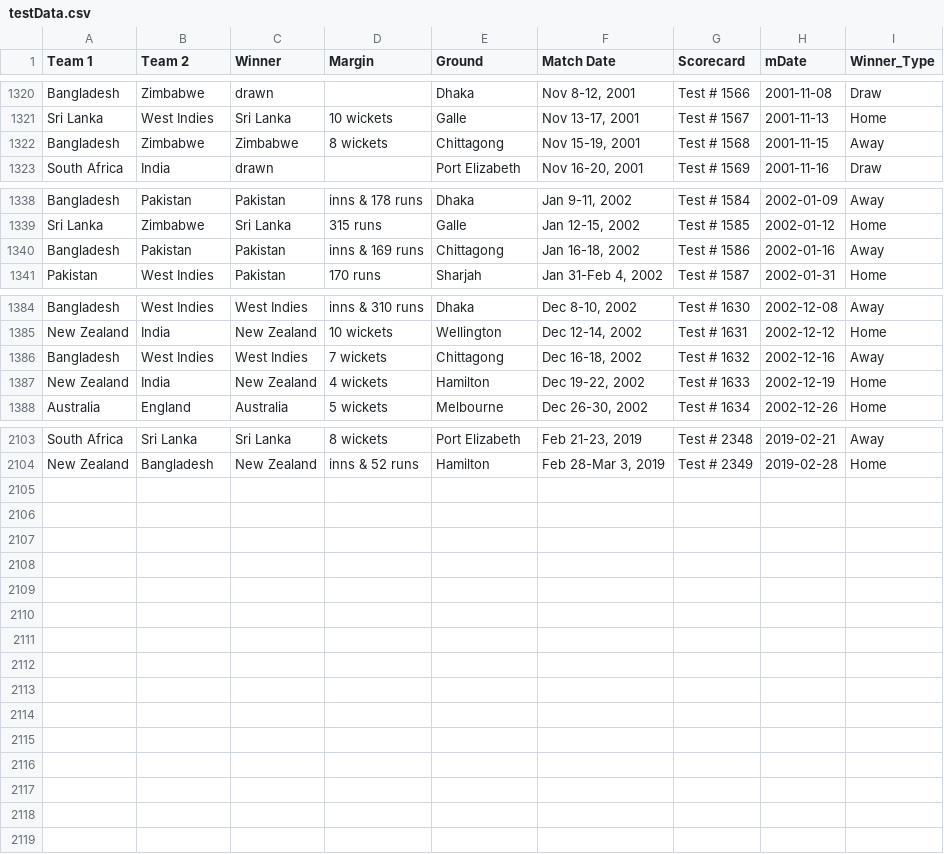
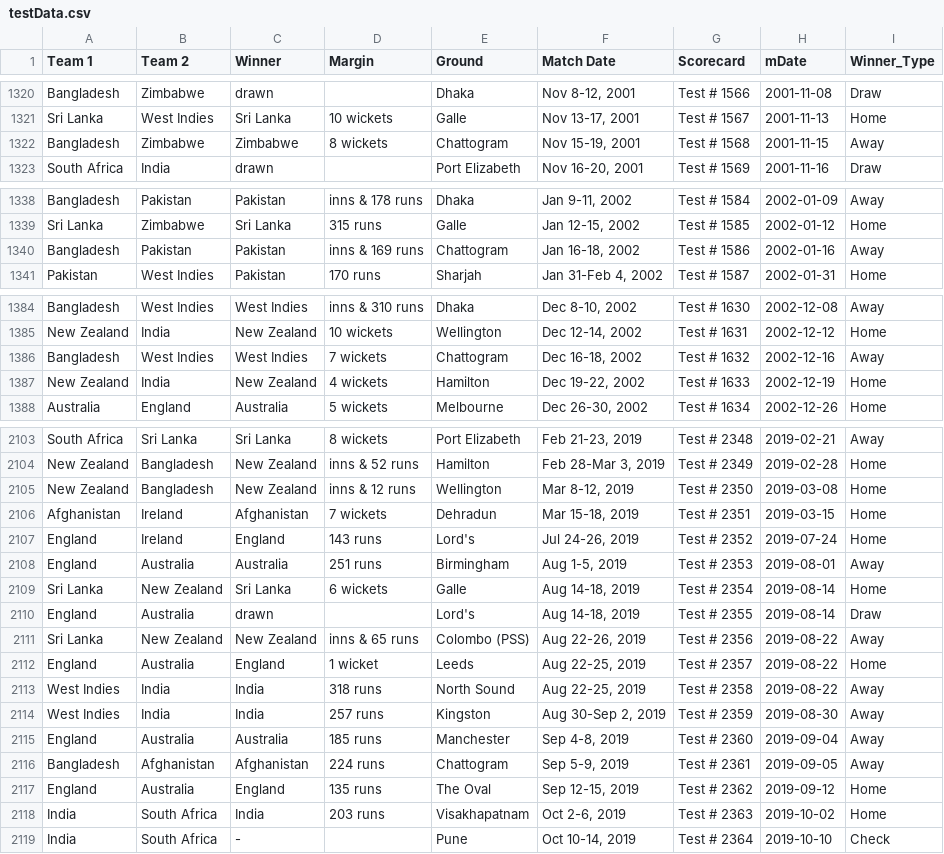
Before and after one commit to stevejburr/cricket_elo, a CSV file: testData.csv, drawn as a sheet; only a part is shown, gaps mark what is left out; the diff covers the shown part only.

Commit message:
Updated data and built simulations

```diff
--- a/testData.csv
+++ b/testData.csv
@@ -1321,3 +1321,3 @@ Bangladesh,Zimbabwe,drawn,,Dhaka,"Nov 8-12, 2001",Test # 1566,2001-11-08,Draw
 Sri Lanka,West Indies,Sri Lanka,10 wickets,Galle,"Nov 13-17, 2001",Test # 1567,2001-11-13,Home
-Bangladesh,Zimbabwe,Zimbabwe,8 wickets,Chittagong,"Nov 15-19, 2001",Test # 1568,2001-11-15,Away
+Bangladesh,Zimbabwe,Zimbabwe,8 wickets,Chattogram,"Nov 15-19, 2001",Test # 1568,2001-11-15,Away
 South Africa,India,drawn,,Port Elizabeth,"Nov 16-20, 2001",Test # 1569,2001-11-16,Draw
@@ -1339,3 +1339,3 @@ Bangladesh,Pakistan,Pakistan,inns & 178 runs,Dhaka,"Jan 9-11, 2002",Test # 1584,
 Sri Lanka,Zimbabwe,Sri Lanka,315 runs,Galle,"Jan 12-15, 2002",Test # 1585,2002-01-12,Home
-Bangladesh,Pakistan,Pakistan,inns & 169 runs,Chittagong,"Jan 16-18, 2002",Test # 1586,2002-01-16,Away
+Bangladesh,Pakistan,Pakistan,inns & 169 runs,Chattogram,"Jan 16-18, 2002",Test # 1586,2002-01-16,Away
 Pakistan,West Indies,Pakistan,170 runs,Sharjah,"Jan 31-Feb 4, 2002",Test # 1587,2002-01-31,Home
@@ -1385,3 +1385,3 @@ Bangladesh,West Indies,West Indies,inns & 310 runs,Dhaka,"Dec 8-10, 2002",Test #
 New Zealand,India,New Zealand,10 wickets,Wellington,"Dec 12-14, 2002",Test # 1631,2002-12-12,Home
-Bangladesh,West Indies,West Indies,7 wickets,Chittagong,"Dec 16-18, 2002",Test # 1632,2002-12-16,Away
+Bangladesh,West Indies,West Indies,7 wickets,Chattogram,"Dec 16-18, 2002",Test # 1632,2002-12-16,Away
 New Zealand,India,New Zealand,4 wickets,Hamilton,"Dec 19-22, 2002",Test # 1633,2002-12-19,Home
@@ -2104 +2104,16 @@ South Africa,Sri Lanka,Sri Lanka,8 wickets,Port Elizabeth,"Feb 21-23, 2019",Test
 New Zealand,Bangladesh,New Zealand,inns & 52 runs,Hamilton,"Feb 28-Mar 3, 2019",Test # 2349,2019-02-28,Home
+New Zealand,Bangladesh,New Zealand,inns & 12 runs,Wellington,"Mar 8-12, 2019",Test # 2350,2019-03-08,Home
+Afghanistan,Ireland,Afghanistan,7 wickets,Dehradun,"Mar 15-18, 2019",Test # 2351,2019-03-15,Home
+England,Ireland,England,143 runs,Lord's,"Jul 24-26, 2019",Test # 2352,2019-07-24,Home
+England,Australia,Australia,251 runs,Birmingham,"Aug 1-5, 2019",Test # 2353,2019-08-01,Away
+Sri Lanka,New Zealand,Sri Lanka,6 wickets,Galle,"Aug 14-18, 2019",Test # 2354,2019-08-14,Home
+England,Australia,drawn,,Lord's,"Aug 14-18, 2019",Test # 2355,2019-08-14,Draw
+Sri Lanka,New Zealand,New Zealand,inns & 65 runs,Colombo (PSS),"Aug 22-26, 2019",Test # 2356,2019-08-22,Away
+England,Australia,England,1 wicket,Leeds,"Aug 22-25, 2019",Test # 2357,2019-08-22,Home
+West Indies,India,India,318 runs,North Sound,"Aug 22-25, 2019",Test # 2358,2019-08-22,Away
+West Indies,India,India,257 runs,Kingston,"Aug 30-Sep 2, 2019",Test # 2359,2019-08-30,Away
+England,Australia,Australia,185 runs,Manchester,"Sep 4-8, 2019",Test # 2360,2019-09-04,Away
+Bangladesh,Afghanistan,Afghanistan,224 runs,Chattogram,"Sep 5-9, 2019",Test # 2361,2019-09-05,Away
+England,Australia,England,135 runs,The Oval,"Sep 12-15, 2019",Test # 2362,2019-09-12,Home
+India,South Africa,India,203 runs,Visakhapatnam,"Oct 2-6, 2019",Test # 2363,2019-10-02,Home
+India,South Africa,-,,Pune,"Oct 10-14, 2019",Test # 2364,2019-10-10,Check
```
Also changed, not shown: 5 edited cells elsewhere in this file, 17 other files.
